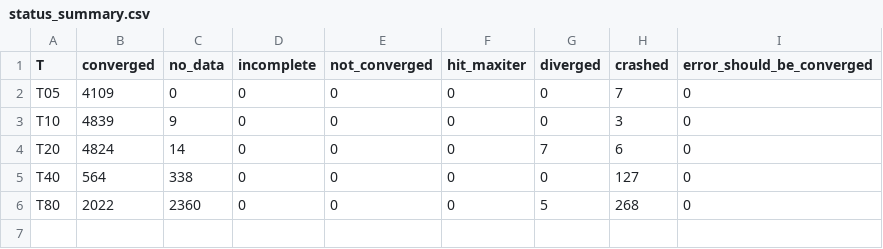
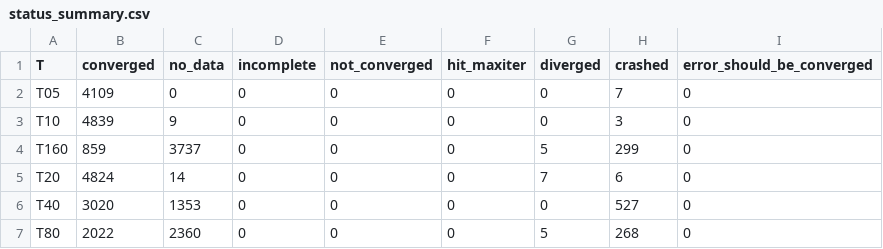
Before and after one commit to MaxHartenberger/Lorenz-System-Iridis, a CSV file: analysis/status_summary.csv, drawn as a sheet.

```diff
--- a/analysis/status_summary.csv
+++ b/analysis/status_summary.csv
@@ -3,4 +3,5 @@ T05,4109,0,0,0,0,0,7,0
 T10,4839,9,0,0,0,0,3,0
+T160,859,3737,0,0,0,5,299,0
 T20,4824,14,0,0,0,7,6,0
-T40,564,338,0,0,0,0,127,0
+T40,3020,1353,0,0,0,0,527,0
 T80,2022,2360,0,0,0,5,268,0
```
Also changed, not shown: 12 other files.
